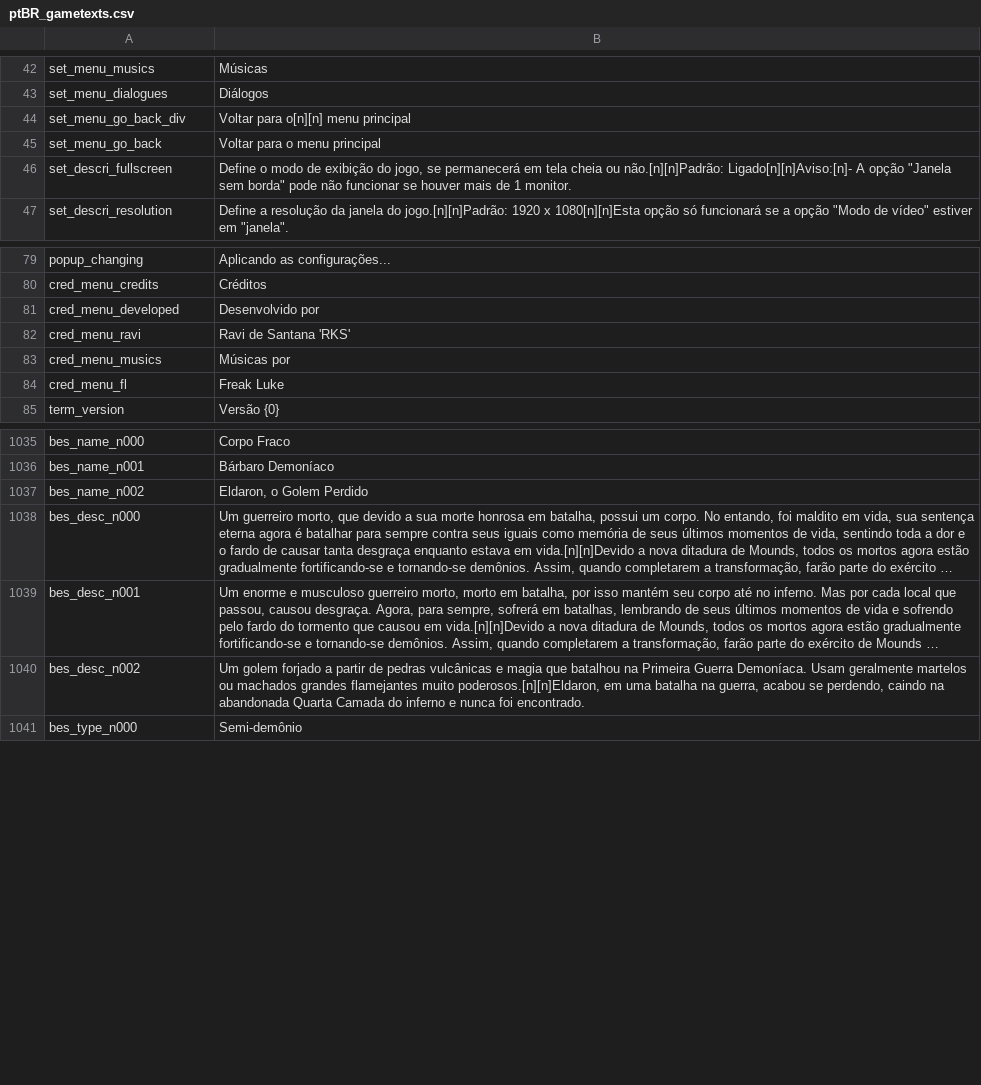
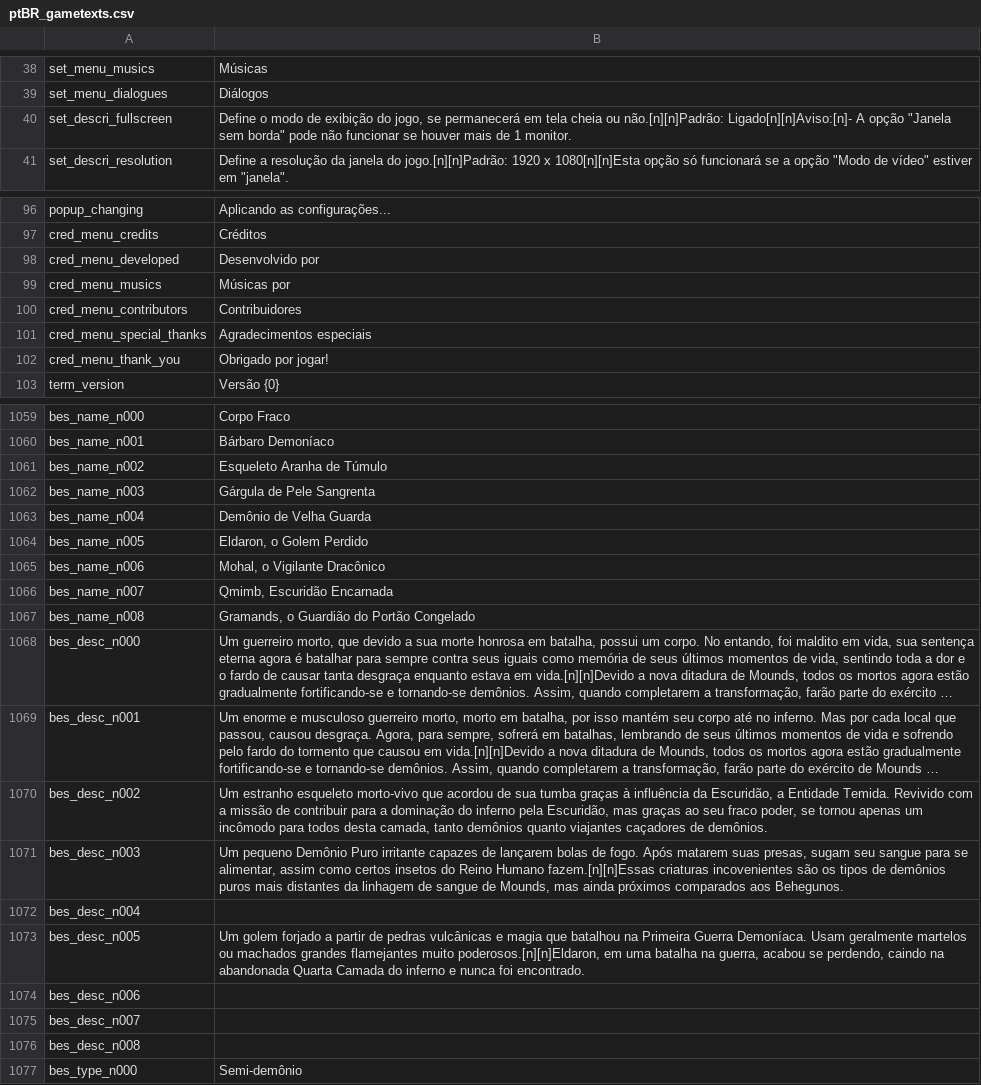
Before and after one commit to 5RKS/Hells_Voyager_Translation, a CSV file: ptBR_gametexts.csv, drawn as a sheet; only a part is shown, gaps mark what is left out; long unchanged cells end in …; removed rows and columns are numbered as before the commit, all else as after; the diff covers the shown part only; the diff names each change by its address in the sheet, - before the commit and + after, or states it on an @@ line.

```diff
--- a/ptBR_gametexts.csv
+++ b/ptBR_gametexts.csv
-row 44: set_menu_go_back_div | Voltar para o[n][n] menu principal
-row 45: set_menu_go_back | Voltar para o menu principal
-row 82: cred_menu_ravi | Ravi de Santana 'RKS'
-row 84: cred_menu_fl | Freak Luke
+row 100: cred_menu_contributors | Contribuidores
+row 101: cred_menu_special_thanks | Agradecimentos especiais
+row 102: cred_menu_thank_you | Obrigado por jogar!
-B1061: Eldaron, o Golem Perdido
+B1061: Esqueleto Aranha de Túmulo
+row 1062: bes_name_n003 | Gárgula de Pele Sangrenta
+row 1063: bes_name_n004 | Demônio de Velha Guarda
+row 1064: bes_name_n005 | Eldaron, o Golem Perdido
+row 1065: bes_name_n006 | Mohal, o Vigilante Dracônico
+row 1066: bes_name_n007 | Qmimb, Escuridão Encarnada
+row 1067: bes_name_n008 | Gramands, o Guardião do Portão Congelado
-B1070: Um golem forjado a partir de pedras vulcânicas e magia que batalhou na Primeira Guerra Demoníaca. Usam geralmente martelos ou machados grandes flamejantes muito poderosos.[n][n]Eldaron, em uma batalha na guerra, acabou se perdendo, caindo na abandonada Quarta Camada do inferno e nunca foi encontrado.
+B1070: Um estranho esqueleto morto-vivo que acordou de sua tumba graças à influência da Escuridão, a Entidade Temida. Revivido com a missão de contribuir para a dominação do inferno pela Escuridão, mas graças ao seu fraco poder, se tornou apenas um incômodo para todos desta camada, tanto demônios quanto viajantes caçadores de demônios.
+row 1071: bes_desc_n003 | Um pequeno Demônio Puro irritante capazes de lançarem bolas de fogo. Após matarem suas presas, sugam seu sangue para se alimentar, assim como certos insetos do Reino Humano fazem.[n][n]Essas criaturas incovenientes são os tipos de demônios puros mais distantes da linhagem de sangue de Mounds, mas ainda próximos comparados aos Behegunos.
+row 1072: bes_desc_n004
+row 1073: bes_desc_n005 | Um golem forjado a partir de pedras vulcânicas e magia que batalhou na Primeira Guerra Demoníaca. Usam geralmente martelos ou machados grandes flamejantes muito poderosos.[n][n]Eldaron, em uma batalha na guerra, acabou se perdendo, caindo na abandonada Quarta Camada do inferno e nunca foi encontrado.
+row 1074: bes_desc_n006
+row 1075: bes_desc_n007
+row 1076: bes_desc_n008
```
Also changed, not shown: 33 added rows, 8 removed rows and 38 edited cells elsewhere in this file.
